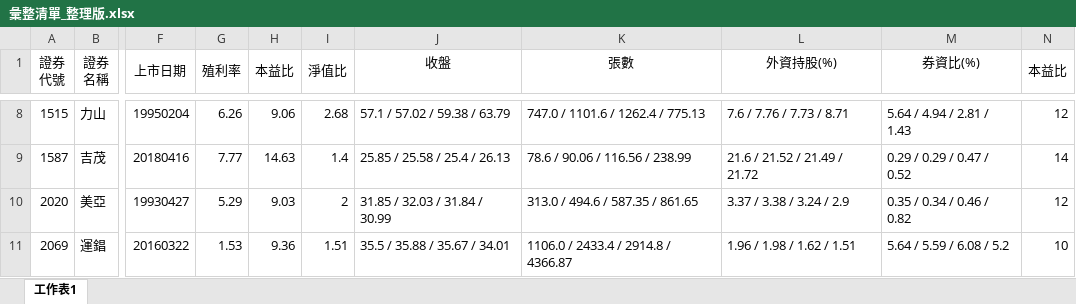
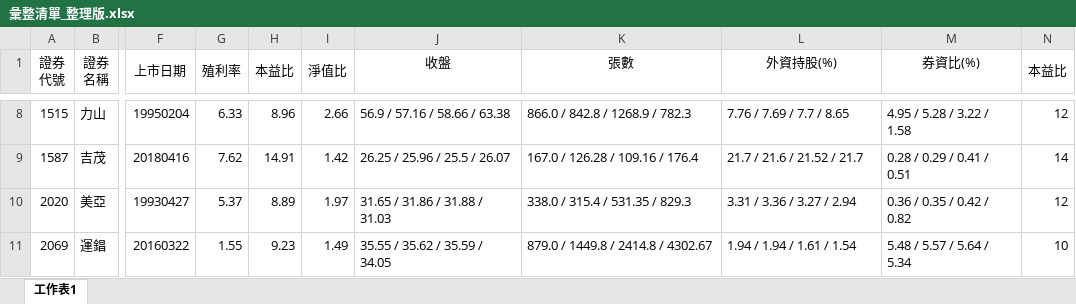
Before and after one commit to hmlu36/Python, an Excel workbook: 彙整清單_整理版.xlsx, sheet 工作表1, drawn as a sheet; only a part is shown, gaps mark what is left out; values as stored, in another font and other column widths than the file's, no borders; conditional formats not drawn; the diff covers the shown part only; the diff names each change by its address in the sheet, - before the commit and + after, or states it on an @@ line.

```diff
--- a/彙整清單_整理版.xlsx (sheet 工作表1)
+++ b/彙整清單_整理版.xlsx (sheet 工作表1)
-G8 (殖利率): 6.26
+G8 (殖利率): 6.33
-H8 (本益比): 9.06
+H8 (本益比): 8.96
-I8 (淨值比): 2.68
+I8 (淨值比): 2.66
-J8 (收盤): 57.1 / 57.02 / 59.38 / 63.79
+J8 (收盤): 56.9 / 57.16 / 58.66 / 63.38
-K8 (張數): 747.0 / 1101.6 / 1262.4 / 775.13
+K8 (張數): 866.0 / 842.8 / 1268.9 / 782.3
-L8 (外資持股(%)): 7.6 / 7.76 / 7.73 / 8.71
+L8 (外資持股(%)): 7.76 / 7.69 / 7.7 / 8.65
-M8 (券資比(%)): 5.64 / 4.94 / 2.81 / 1.43
+M8 (券資比(%)): 4.95 / 5.28 / 3.22 / 1.58
-G9 (殖利率): 7.77
+G9 (殖利率): 7.62
-H9 (本益比): 14.63
+H9 (本益比): 14.91
-I9 (淨值比): 1.4
+I9 (淨值比): 1.42
-J9 (收盤): 25.85 / 25.58 / 25.4 / 26.13
+J9 (收盤): 26.25 / 25.96 / 25.5 / 26.07
-K9 (張數): 78.6 / 90.06 / 116.56 / 238.99
+K9 (張數): 167.0 / 126.28 / 109.16 / 176.4
-L9 (外資持股(%)): 21.6 / 21.52 / 21.49 / 21.72
+L9 (外資持股(%)): 21.7 / 21.6 / 21.52 / 21.7
-M9 (券資比(%)): 0.29 / 0.29 / 0.47 / 0.52
+M9 (券資比(%)): 0.28 / 0.29 / 0.41 / 0.51
-G10 (殖利率): 5.29
+G10 (殖利率): 5.37
-H10 (本益比): 9.03
+H10 (本益比): 8.89
-I10 (淨值比): 2
+I10 (淨值比): 1.97
-J10 (收盤): 31.85 / 32.03 / 31.84 / 30.99
+J10 (收盤): 31.65 / 31.86 / 31.88 / 31.03
-K10 (張數): 313.0 / 494.6 / 587.35 / 861.65
+K10 (張數): 338.0 / 315.4 / 531.35 / 829.3
-L10 (外資持股(%)): 3.37 / 3.38 / 3.24 / 2.9
+L10 (外資持股(%)): 3.31 / 3.36 / 3.27 / 2.94
-M10 (券資比(%)): 0.35 / 0.34 / 0.46 / 0.82
+M10 (券資比(%)): 0.36 / 0.35 / 0.42 / 0.82
-G11 (殖利率): 1.53
+G11 (殖利率): 1.55
-H11 (本益比): 9.36
+H11 (本益比): 9.23
-I11 (淨值比): 1.51
+I11 (淨值比): 1.49
-J11 (收盤): 35.5 / 35.88 / 35.67 / 34.01
+J11 (收盤): 35.55 / 35.62 / 35.59 / 34.05
-K11 (張數): 1106.0 / 2433.4 / 2914.8 / 4366.87
+K11 (張數): 879.0 / 1449.8 / 2414.8 / 4302.67
-L11 (外資持股(%)): 1.96 / 1.98 / 1.62 / 1.51
+L11 (外資持股(%)): 1.94 / 1.94 / 1.61 / 1.54
-M11 (券資比(%)): 5.64 / 5.59 / 6.08 / 5.2
+M11 (券資比(%)): 5.48 / 5.57 / 5.64 / 5.34
```
Also changed, not shown: 157 edited cells elsewhere in this sheet, 8 other files.
